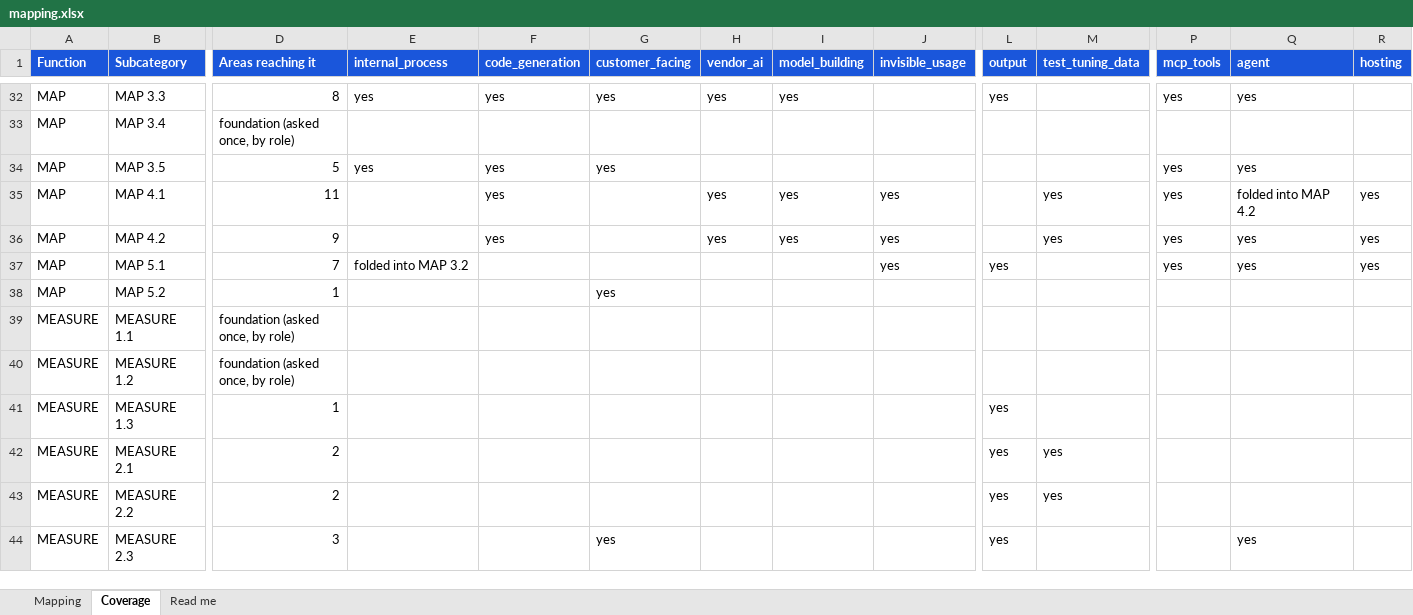
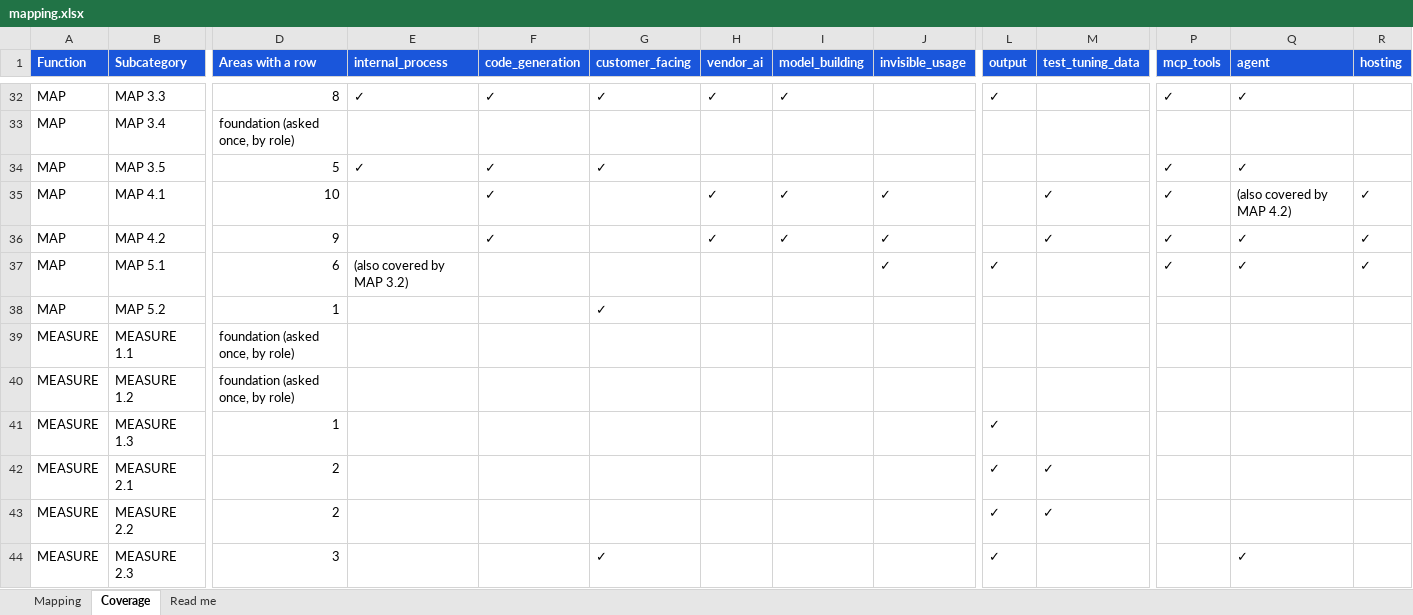
Before and after one commit to srilekha82/csf-ai-self-assessment, an Excel workbook: data/ai/authoring/mapping.xlsx, sheet Coverage, drawn as a sheet; only a part is shown, gaps mark what is left out; values as stored, in another font and other column widths than the file's, no borders; the diff covers the shown part only; the diff names each change by its address in the sheet, - before the commit and + after, or states it on an @@ line.

```diff
--- a/data/ai/authoring/mapping.xlsx (sheet Coverage)
+++ b/data/ai/authoring/mapping.xlsx (sheet Coverage)
-D1: Areas reaching it
+D1: Areas with a row
-E32 (internal_process): yes
+E32 (internal_process): ✓
-F32 (code_generation): yes
+F32 (code_generation): ✓
-G32 (customer_facing): yes
+G32 (customer_facing): ✓
-H32 (vendor_ai): yes
+H32 (vendor_ai): ✓
-I32 (model_building): yes
+I32 (model_building): ✓
-L32 (output): yes
+L32 (output): ✓
-P32 (mcp_tools): yes
+P32 (mcp_tools): ✓
-Q32 (agent): yes
+Q32 (agent): ✓
-E34 (internal_process): yes
+E34 (internal_process): ✓
-F34:F36 (code_generation): yes
+F34:F36 (code_generation): ✓
-G34 (customer_facing): yes
+G34 (customer_facing): ✓
-P34:P37 (mcp_tools): yes
+P34:P37 (mcp_tools): ✓
-Q34 (agent): yes
+Q34 (agent): ✓
-D35 (Areas with a row): 11
+D35 (Areas with a row): 10
-H35:H36 (vendor_ai): yes
+H35:H36 (vendor_ai): ✓
-I35:I36 (model_building): yes
+I35:I36 (model_building): ✓
-J35:J37 (invisible_usage): yes
+J35:J37 (invisible_usage): ✓
-M35:M36 (test_tuning_data): yes
+M35:M36 (test_tuning_data): ✓
-Q35 (agent): folded into MAP 4.2
+Q35 (agent): (also covered by MAP 4.2)
-R35:R37 (hosting): yes
+R35:R37 (hosting): ✓
-Q36:Q37 (agent): yes
+Q36:Q37 (agent): ✓
-D37 (Areas with a row): 7
+D37 (Areas with a row): 6
-E37 (internal_process): folded into MAP 3.2
+E37 (internal_process): (also covered by MAP 3.2)
-L37 (output): yes
+L37 (output): ✓
-G38 (customer_facing): yes
+G38 (customer_facing): ✓
-L41:L44 (output): yes
+L41:L44 (output): ✓
-M42:M43 (test_tuning_data): yes
+M42:M43 (test_tuning_data): ✓
-G44 (customer_facing): yes
+G44 (customer_facing): ✓
-Q44 (agent): yes
+Q44 (agent): ✓
```
Also changed, not shown: 174 edited cells elsewhere in this sheet, sheet Mapping, sheet Read me, 21 other files.
